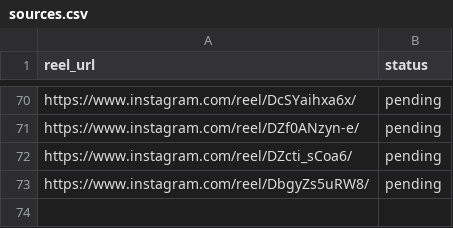
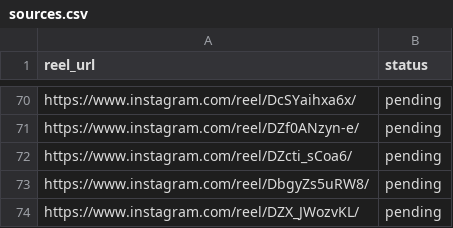
Before and after one commit to rjydly/feedity.tv, a CSV file: sources.csv, drawn as a sheet; only a part is shown, gaps mark what is left out.

Commit message:
Add reel DZX_JWozvKL via Telegram [skip ci]

```diff
--- a/sources.csv
+++ b/sources.csv
@@ -73 +73,2 @@ https://www.instagram.com/reel/DZcti_sCoa6/,pending
 https://www.instagram.com/reel/DbgyZs5uRW8/,pending
+https://www.instagram.com/reel/DZX_JWozvKL/,pending
```
